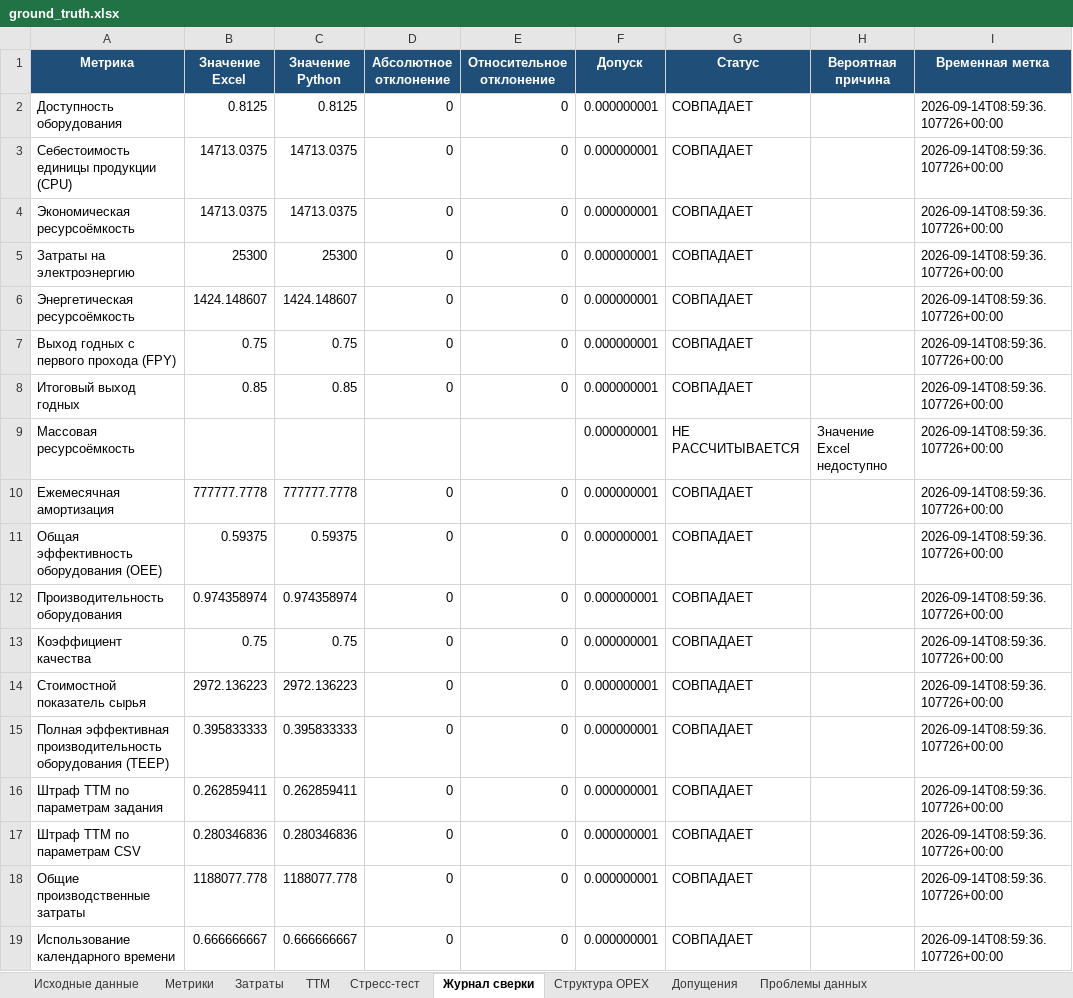
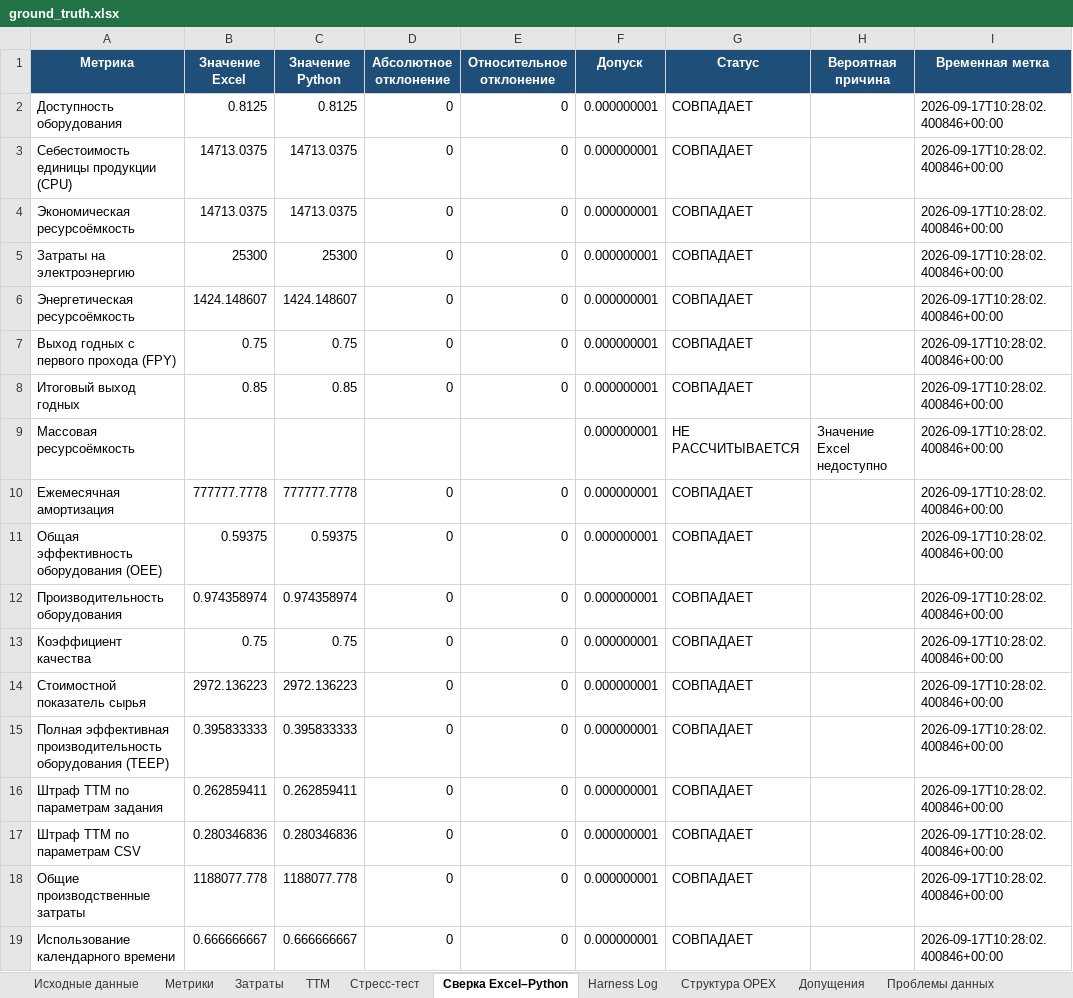
Before and after one commit to Lelikub/Economic-analysis-of-knowledge-intensive-industries, an Excel workbook: 1/app/output/ground_truth.xlsx, sheet Сверка Excel–Python, drawn as a sheet; values as stored, in another font and other column widths than the file's, no borders; the diff names each change by its address in the sheet, - before the commit and + after, or states it on an @@ line.

```diff
--- a/1/app/output/ground_truth.xlsx (sheet Сверка Excel–Python)
+++ b/1/app/output/ground_truth.xlsx (sheet Сверка Excel–Python)
-sheet tab: Журнал сверки
+sheet tab: Сверка Excel–Python
+sheet tab: Harness Log
-I2:I19 (Временная метка): 2026-09-14T08:59:36.107726+00:00
+I2:I19 (Временная метка): 2026-09-17T10:28:02.400846+00:00
```
Also changed, not shown: charts or pictures, 9 other files.
